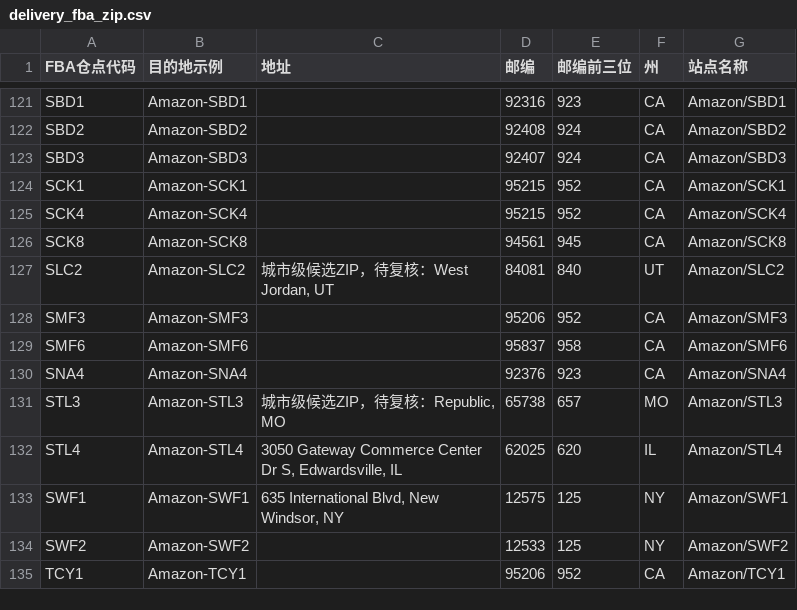
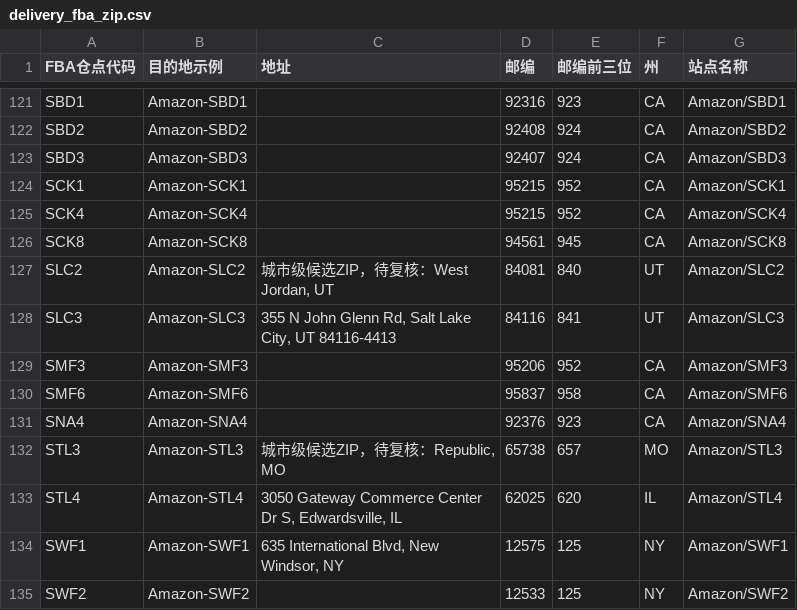
Before and after one commit to TheJason88/chanpin-tool, a CSV file: reference_data/delivery_fba_zip.csv, drawn as a sheet; only a part is shown, gaps mark what is left out; the shorter side is filled out with more unchanged rows; the diff names each change by its address in the sheet, - before the commit and + after, or states it on an @@ line.

```diff
--- a/reference_data/delivery_fba_zip.csv
+++ b/reference_data/delivery_fba_zip.csv
+row 128: SLC3 | Amazon-SLC3 | 355 N John Glenn Rd, Salt Lake City, UT 84116-4413 | 84116 | 841 | UT | Amazon/SLC3
```
Also changed, not shown: 1 other file.
